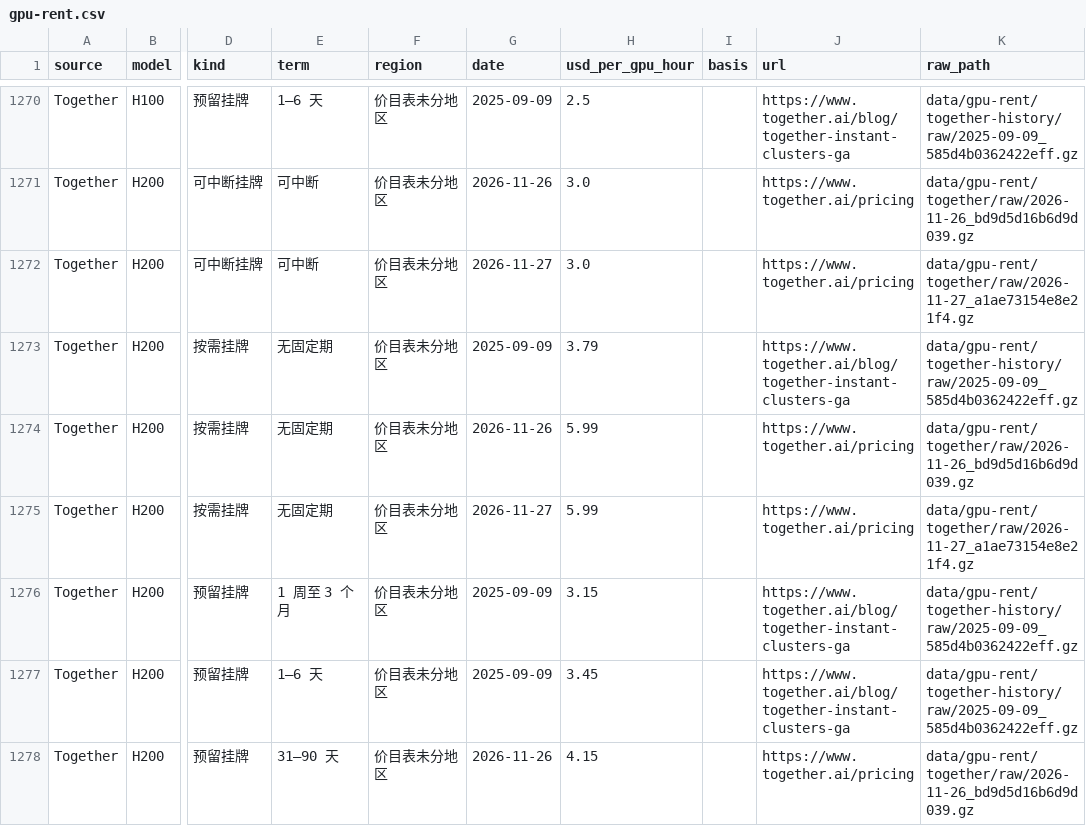
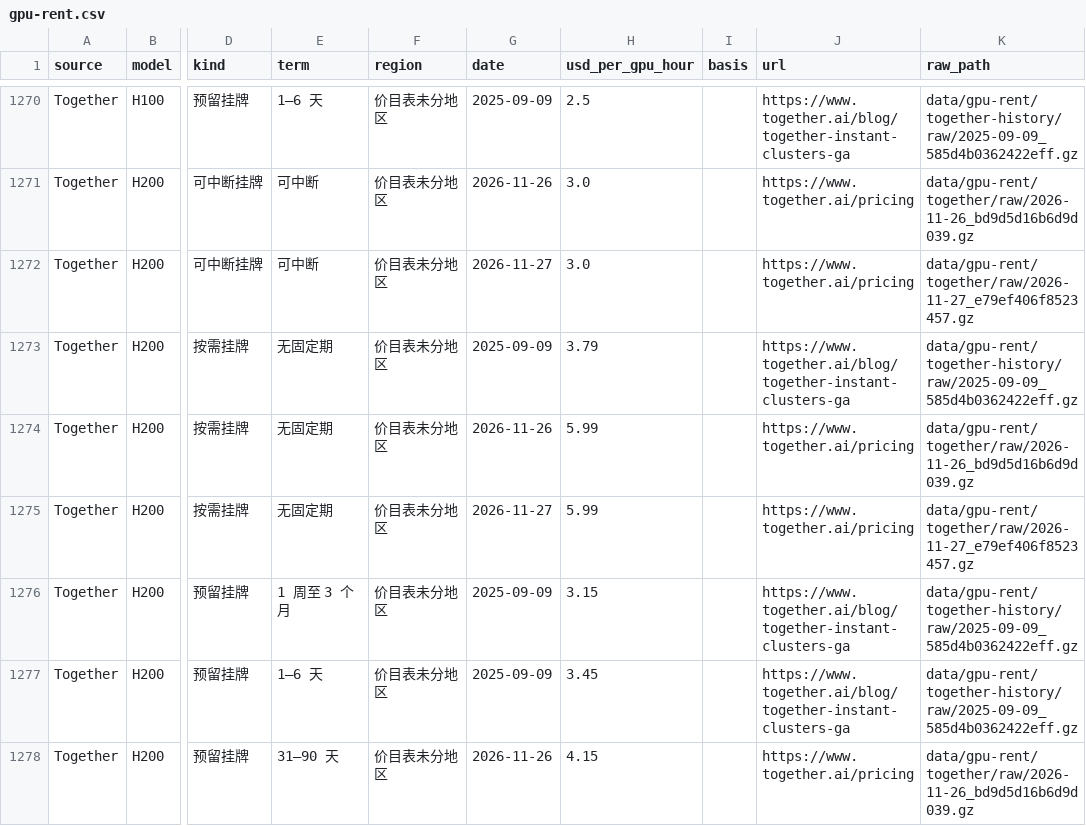
Before and after one commit to yx-style/ramp-ai-tracker, a CSV file: docs/data/gpu-rent.csv, drawn as a sheet; only a part is shown, gaps mark what is left out; the diff covers the shown part only; the diff names each change by its address in the sheet, - before the commit and + after, or states it on an @@ line.

```diff
--- a/docs/data/gpu-rent.csv
+++ b/docs/data/gpu-rent.csv
-K1272 (raw_path): data/gpu-rent/together/raw/2026-11-27_a1ae73154e8e21f4.gz
+K1272 (raw_path): data/gpu-rent/together/raw/2026-11-27_e79ef406f8523457.gz
-K1275 (raw_path): data/gpu-rent/together/raw/2026-11-27_a1ae73154e8e21f4.gz
+K1275 (raw_path): data/gpu-rent/together/raw/2026-11-27_e79ef406f8523457.gz
```
Also changed, not shown: 155 edited cells elsewhere in this file, 9 other files.
